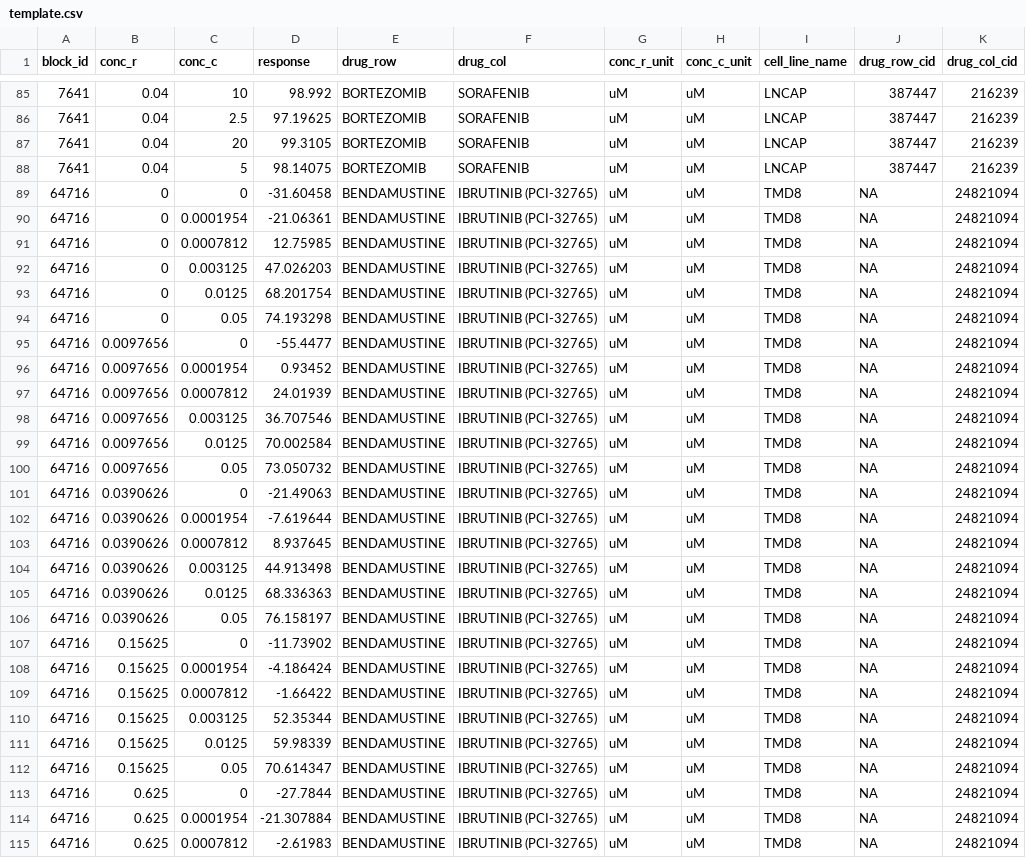
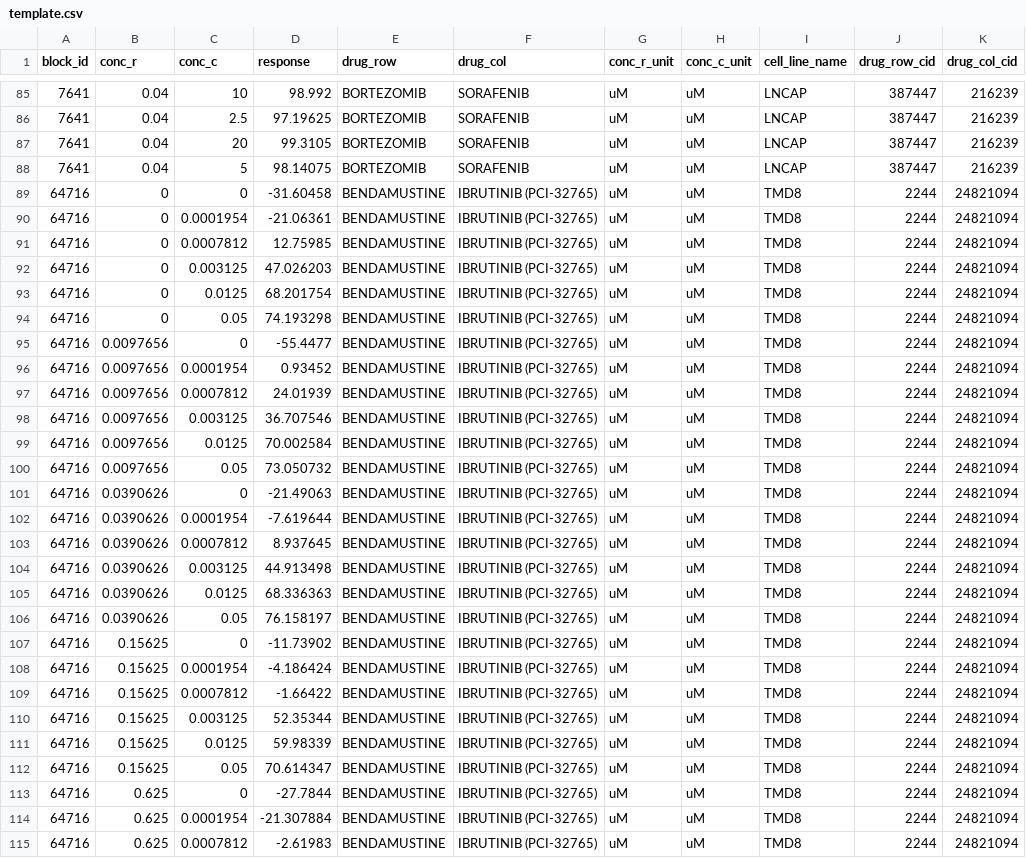
Before and after one commit to shuyuzheng/TidyComb, a CSV file: inst/extdata/template.csv, drawn as a sheet; only a part is shown, gaps mark what is left out; the diff covers the shown part only.

```diff
--- a/inst/extdata/template.csv
+++ b/inst/extdata/template.csv
@@ -89,27 +89,27 @@
-64716,0,0,-31.60458,"BENDAMUSTINE","IBRUTINIB (PCI-32765)","uM","uM","TMD8",NA,24821094
-64716,0,0.0001954,-21.06361,"BENDAMUSTINE","IBRUTINIB (PCI-32765)","uM","uM","TMD8",NA,24821094
-64716,0,0.0007812,12.75985,"BENDAMUSTINE","IBRUTINIB (PCI-32765)","uM","uM","TMD8",NA,24821094
-64716,0,0.003125,47.026203,"BENDAMUSTINE","IBRUTINIB (PCI-32765)","uM","uM","TMD8",NA,24821094
-64716,0,0.0125,68.201754,"BENDAMUSTINE","IBRUTINIB (PCI-32765)","uM","uM","TMD8",NA,24821094
-64716,0,0.05,74.193298,"BENDAMUSTINE","IBRUTINIB (PCI-32765)","uM","uM","TMD8",NA,24821094
-64716,0.0097656,0,-55.4477,"BENDAMUSTINE","IBRUTINIB (PCI-32765)","uM","uM","TMD8",NA,24821094
-64716,0.0097656,0.0001954,0.93452,"BENDAMUSTINE","IBRUTINIB (PCI-32765)","uM","uM","TMD8",NA,24821094
-64716,0.0097656,0.0007812,24.01939,"BENDAMUSTINE","IBRUTINIB (PCI-32765)","uM","uM","TMD8",NA,24821094
-64716,0.0097656,0.003125,36.707546,"BENDAMUSTINE","IBRUTINIB (PCI-32765)","uM","uM","TMD8",NA,24821094
-64716,0.0097656,0.0125,70.002584,"BENDAMUSTINE","IBRUTINIB (PCI-32765)","uM","uM","TMD8",NA,24821094
-64716,0.0097656,0.05,73.050732,"BENDAMUSTINE","IBRUTINIB (PCI-32765)","uM","uM","TMD8",NA,24821094
-64716,0.0390626,0,-21.49063,"BENDAMUSTINE","IBRUTINIB (PCI-32765)","uM","uM","TMD8",NA,24821094
-64716,0.0390626,0.0001954,-7.619644,"BENDAMUSTINE","IBRUTINIB (PCI-32765)","uM","uM","TMD8",NA,24821094
-64716,0.0390626,0.0007812,8.937645,"BENDAMUSTINE","IBRUTINIB (PCI-32765)","uM","uM","TMD8",NA,24821094
-64716,0.0390626,0.003125,44.913498,"BENDAMUSTINE","IBRUTINIB (PCI-32765)","uM","uM","TMD8",NA,24821094
-64716,0.0390626,0.0125,68.336363,"BENDAMUSTINE","IBRUTINIB (PCI-32765)","uM","uM","TMD8",NA,24821094
-64716,0.0390626,0.05,76.158197,"BENDAMUSTINE","IBRUTINIB (PCI-32765)","uM","uM","TMD8",NA,24821094
-64716,0.15625,0,-11.73902,"BENDAMUSTINE","IBRUTINIB (PCI-32765)","uM","uM","TMD8",NA,24821094
-64716,0.15625,0.0001954,-4.186424,"BENDAMUSTINE","IBRUTINIB (PCI-32765)","uM","uM","TMD8",NA,24821094
-64716,0.15625,0.0007812,-1.66422,"BENDAMUSTINE","IBRUTINIB (PCI-32765)","uM","uM","TMD8",NA,24821094
-64716,0.15625,0.003125,52.35344,"BENDAMUSTINE","IBRUTINIB (PCI-32765)","uM","uM","TMD8",NA,24821094
-64716,0.15625,0.0125,59.98339,"BENDAMUSTINE","IBRUTINIB (PCI-32765)","uM","uM","TMD8",NA,24821094
-64716,0.15625,0.05,70.614347,"BENDAMUSTINE","IBRUTINIB (PCI-32765)","uM","uM","TMD8",NA,24821094
-64716,0.625,0,-27.7844,"BENDAMUSTINE","IBRUTINIB (PCI-32765)","uM","uM","TMD8",NA,24821094
-64716,0.625,0.0001954,-21.307884,"BENDAMUSTINE","IBRUTINIB (PCI-32765)","uM","uM","TMD8",NA,24821094
-64716,0.625,0.0007812,-2.61983,"BENDAMUSTINE","IBRUTINIB (PCI-32765)","uM","uM","TMD8",NA,24821094
+64716,0,0,-31.60458,BENDAMUSTINE,IBRUTINIB (PCI-32765),uM,uM,TMD8,2244,24821094
+64716,0,0.0001954,-21.06361,BENDAMUSTINE,IBRUTINIB (PCI-32765),uM,uM,TMD8,2244,24821094
+64716,0,0.0007812,12.75985,BENDAMUSTINE,IBRUTINIB (PCI-32765),uM,uM,TMD8,2244,24821094
+64716,0,0.003125,47.026203,BENDAMUSTINE,IBRUTINIB (PCI-32765),uM,uM,TMD8,2244,24821094
+64716,0,0.0125,68.201754,BENDAMUSTINE,IBRUTINIB (PCI-32765),uM,uM,TMD8,2244,24821094
+64716,0,0.05,74.193298,BENDAMUSTINE,IBRUTINIB (PCI-32765),uM,uM,TMD8,2244,24821094
+64716,0.0097656,0,-55.4477,BENDAMUSTINE,IBRUTINIB (PCI-32765),uM,uM,TMD8,2244,24821094
+64716,0.0097656,0.0001954,0.93452,BENDAMUSTINE,IBRUTINIB (PCI-32765),uM,uM,TMD8,2244,24821094
+64716,0.0097656,0.0007812,24.01939,BENDAMUSTINE,IBRUTINIB (PCI-32765),uM,uM,TMD8,2244,24821094
+64716,0.0097656,0.003125,36.707546,BENDAMUSTINE,IBRUTINIB (PCI-32765),uM,uM,TMD8,2244,24821094
+64716,0.0097656,0.0125,70.002584,BENDAMUSTINE,IBRUTINIB (PCI-32765),uM,uM,TMD8,2244,24821094
+64716,0.0097656,0.05,73.050732,BENDAMUSTINE,IBRUTINIB (PCI-32765),uM,uM,TMD8,2244,24821094
+64716,0.0390626,0,-21.49063,BENDAMUSTINE,IBRUTINIB (PCI-32765),uM,uM,TMD8,2244,24821094
+64716,0.0390626,0.0001954,-7.619644,BENDAMUSTINE,IBRUTINIB (PCI-32765),uM,uM,TMD8,2244,24821094
+64716,0.0390626,0.0007812,8.937645,BENDAMUSTINE,IBRUTINIB (PCI-32765),uM,uM,TMD8,2244,24821094
+64716,0.0390626,0.003125,44.913498,BENDAMUSTINE,IBRUTINIB (PCI-32765),uM,uM,TMD8,2244,24821094
+64716,0.0390626,0.0125,68.336363,BENDAMUSTINE,IBRUTINIB (PCI-32765),uM,uM,TMD8,2244,24821094
+64716,0.0390626,0.05,76.158197,BENDAMUSTINE,IBRUTINIB (PCI-32765),uM,uM,TMD8,2244,24821094
+64716,0.15625,0,-11.73902,BENDAMUSTINE,IBRUTINIB (PCI-32765),uM,uM,TMD8,2244,24821094
+64716,0.15625,0.0001954,-4.186424,BENDAMUSTINE,IBRUTINIB (PCI-32765),uM,uM,TMD8,2244,24821094
+64716,0.15625,0.0007812,-1.66422,BENDAMUSTINE,IBRUTINIB (PCI-32765),uM,uM,TMD8,2244,24821094
+64716,0.15625,0.003125,52.35344,BENDAMUSTINE,IBRUTINIB (PCI-32765),uM,uM,TMD8,2244,24821094
+64716,0.15625,0.0125,59.98339,BENDAMUSTINE,IBRUTINIB (PCI-32765),uM,uM,TMD8,2244,24821094
+64716,0.15625,0.05,70.614347,BENDAMUSTINE,IBRUTINIB (PCI-32765),uM,uM,TMD8,2244,24821094
+64716,0.625,0,-27.7844,BENDAMUSTINE,IBRUTINIB (PCI-32765),uM,uM,TMD8,2244,24821094
+64716,0.625,0.0001954,-21.307884,BENDAMUSTINE,IBRUTINIB (PCI-32765),uM,uM,TMD8,2244,24821094
+64716,0.625,0.0007812,-2.61983,BENDAMUSTINE,IBRUTINIB (PCI-32765),uM,uM,TMD8,2244,24821094
```
Also changed, not shown: 9 edited cells elsewhere in this file, 43 other files.
